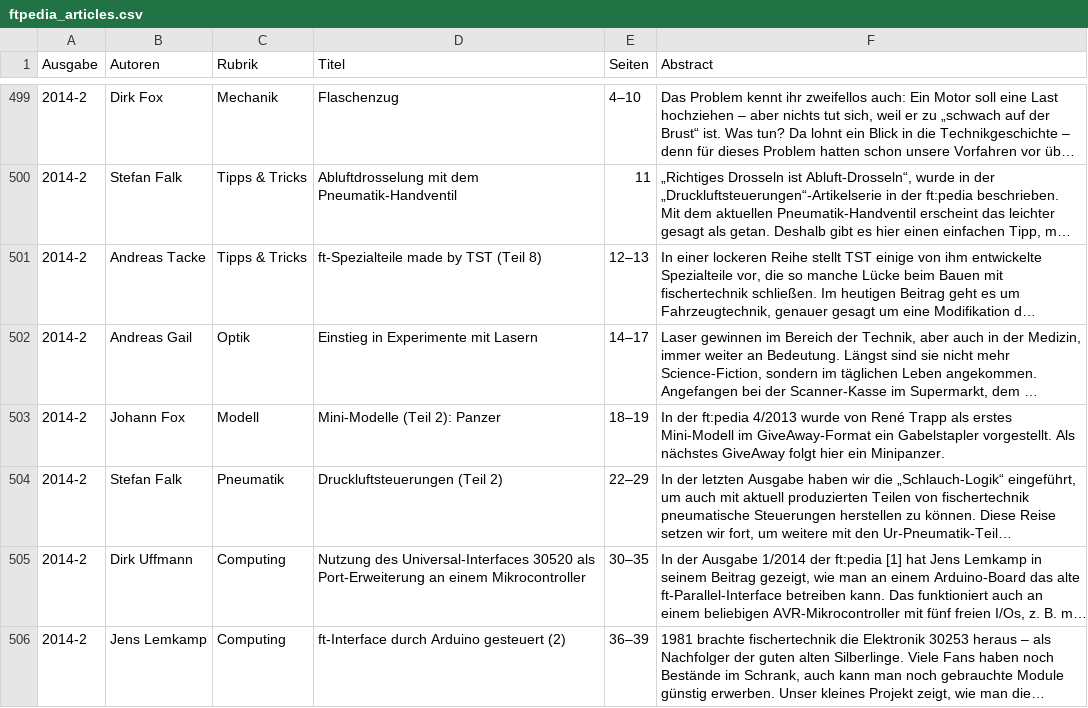
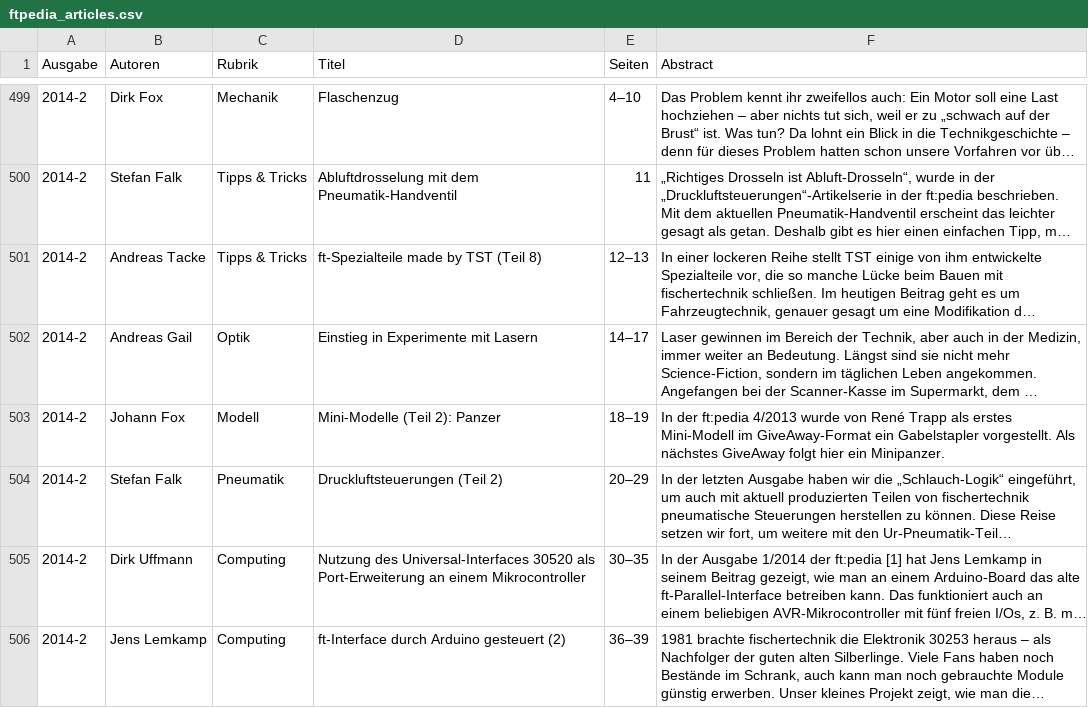
Before and after one commit to heuer/ftmedia, a CSV file: ftpedia_articles.csv, drawn as a sheet; only a part is shown, gaps mark what is left out; long unchanged cells end in …; the diff names each change by its address in the sheet, - before the commit and + after, or states it on an @@ line.

Commit message:
Updated CSV

```diff
--- a/ftpedia_articles.csv
+++ b/ftpedia_articles.csv
-E504 (Seiten): 22–29
+E504 (Seiten): 20–29
```
